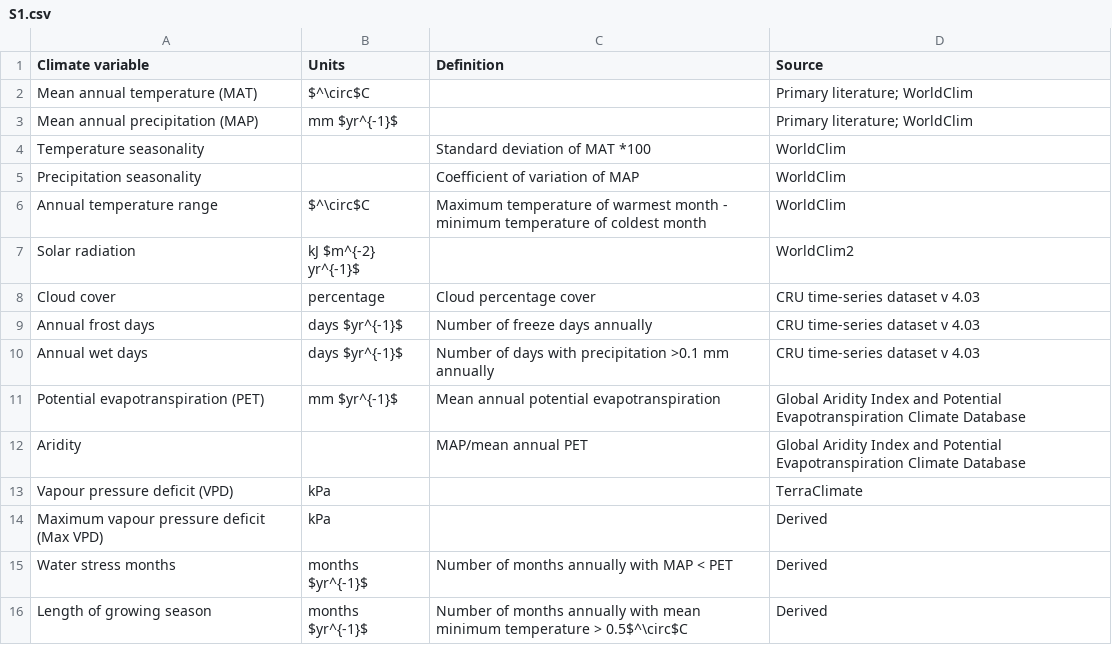
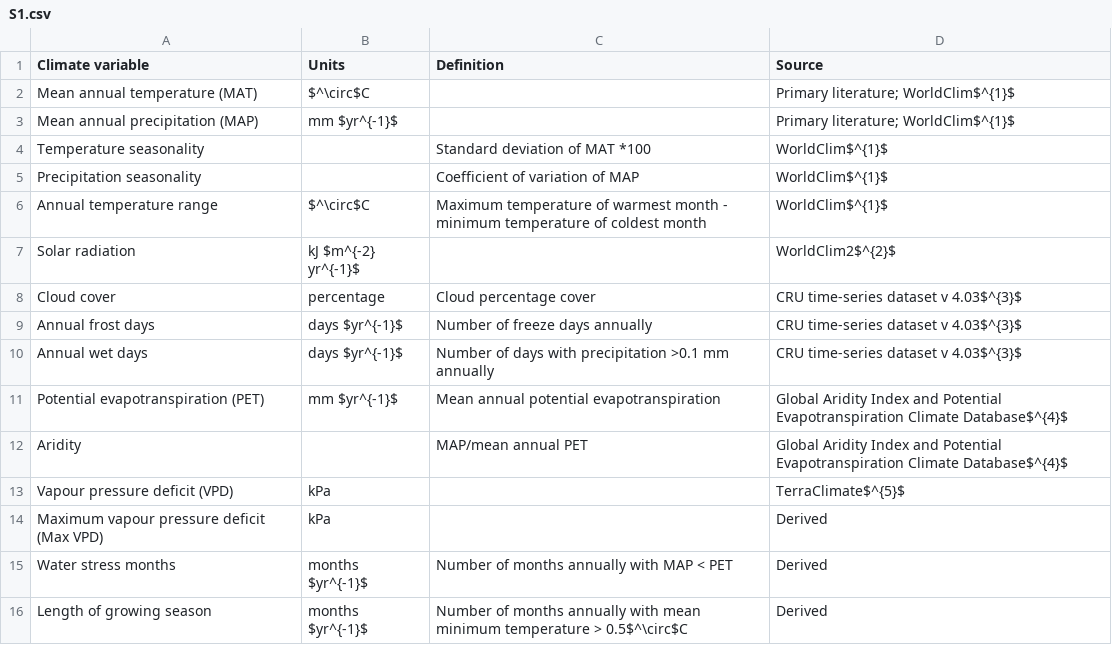
Before and after one commit to forc-db/Global_Productivity, a CSV file: manuscript/S1.csv, drawn as a sheet.

Commit message:
Update S1.csv

```diff
--- a/manuscript/S1.csv
+++ b/manuscript/S1.csv
@@ -1,14 +1,14 @@
 Climate variable,Units,Definition,Source
-Mean annual temperature (MAT),$^\circ$C,,Primary literature; WorldClim
-Mean annual precipitation (MAP),mm $yr^{-1}$,,Primary literature; WorldClim
-Temperature seasonality,,Standard deviation of MAT *100,WorldClim
-Precipitation seasonality,,Coefficient of variation of MAP,WorldClim
-Annual temperature range,$^\circ$C,Maximum temperature of warmest month - minimum temperature of coldest month,WorldClim
-Solar radiation,kJ $m^{-2} yr^{-1}$,,WorldClim2
-Cloud cover,percentage,Cloud percentage cover,CRU time-series dataset v 4.03
-Annual frost days,days $yr^{-1}$,Number of freeze days annually,CRU time-series dataset v 4.03
-Annual wet days,days $yr^{-1}$,Number of days with precipitation >0.1 mm annually,CRU time-series dataset v 4.03
-Potential evapotranspiration (PET),mm $yr^{-1}$,Mean annual potential evapotranspiration,Global Aridity Index and Potential Evapotranspiration Climate Database
-Aridity,,MAP/mean annual PET,Global Aridity Index and Potential Evapotranspiration Climate Database
-Vapour pressure deficit (VPD),kPa,,TerraClimate
+Mean annual temperature (MAT),$^\circ$C,,Primary literature; WorldClim$^{1}$
+Mean annual precipitation (MAP),mm $yr^{-1}$,,Primary literature; WorldClim$^{1}$
+Temperature seasonality,,Standard deviation of MAT *100,WorldClim$^{1}$
+Precipitation seasonality,,Coefficient of variation of MAP,WorldClim$^{1}$
+Annual temperature range,$^\circ$C,Maximum temperature of warmest month - minimum temperature of coldest month,WorldClim$^{1}$
+Solar radiation,kJ $m^{-2} yr^{-1}$,,WorldClim2$^{2}$
+Cloud cover,percentage,Cloud percentage cover,CRU time-series dataset v 4.03$^{3}$
+Annual frost days,days $yr^{-1}$,Number of freeze days annually,CRU time-series dataset v 4.03$^{3}$
+Annual wet days,days $yr^{-1}$,Number of days with precipitation >0.1 mm annually,CRU time-series dataset v 4.03$^{3}$
+Potential evapotranspiration (PET),mm $yr^{-1}$,Mean annual potential evapotranspiration,Global Aridity Index and Potential Evapotranspiration Climate Database$^{4}$
+Aridity,,MAP/mean annual PET,Global Aridity Index and Potential Evapotranspiration Climate Database$^{4}$
+Vapour pressure deficit (VPD),kPa,,TerraClimate$^{5}$
 Maximum vapour pressure deficit (Max VPD),kPa,,Derived
```
